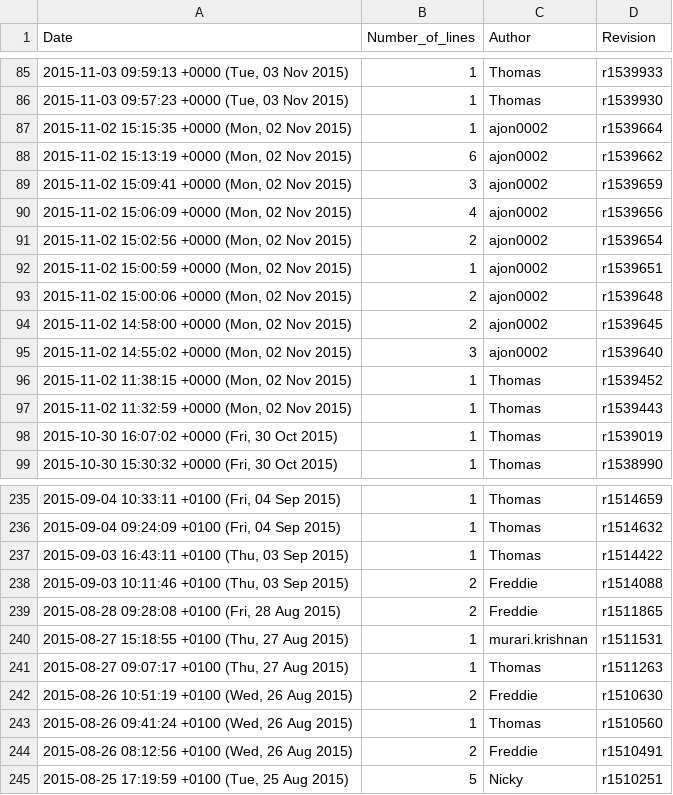
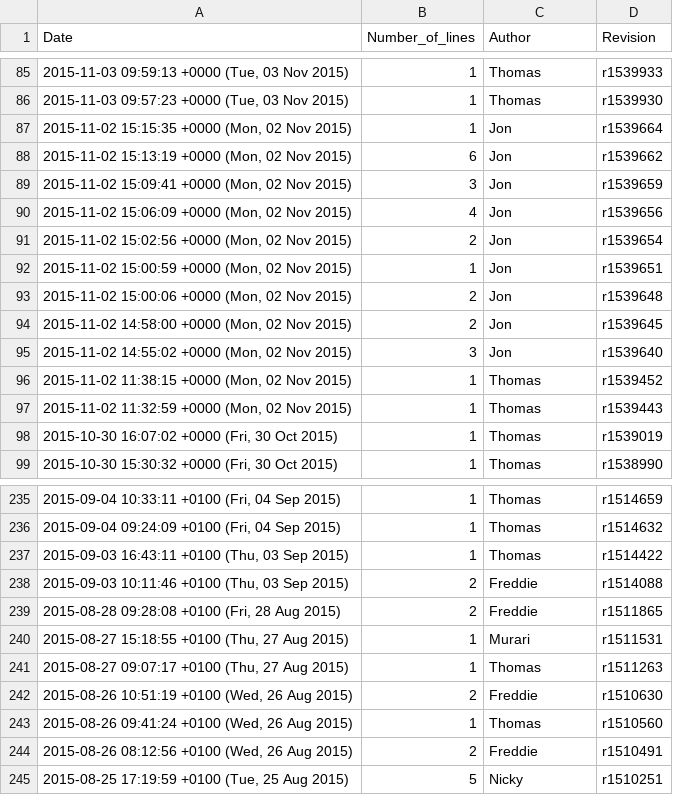
Before and after one commit to tur8o/CA4-Programming, a CSV file: CA4_programming_output.csv, drawn as a sheet; only a part is shown, gaps mark what is left out.

```diff
--- a/CA4_programming_output.csv
+++ b/CA4_programming_output.csv
@@ -86,11 +86,11 @@ Date,Number_of_lines,Author,Revision
 "2015-11-03 09:57:23 +0000 (Tue, 03 Nov 2015)",1,Thomas,r1539930
-"2015-11-02 15:15:35 +0000 (Mon, 02 Nov 2015)",1,ajon0002,r1539664
-"2015-11-02 15:13:19 +0000 (Mon, 02 Nov 2015)",6,ajon0002,r1539662
-"2015-11-02 15:09:41 +0000 (Mon, 02 Nov 2015)",3,ajon0002,r1539659
-"2015-11-02 15:06:09 +0000 (Mon, 02 Nov 2015)",4,ajon0002,r1539656
-"2015-11-02 15:02:56 +0000 (Mon, 02 Nov 2015)",2,ajon0002,r1539654
-"2015-11-02 15:00:59 +0000 (Mon, 02 Nov 2015)",1,ajon0002,r1539651
-"2015-11-02 15:00:06 +0000 (Mon, 02 Nov 2015)",2,ajon0002,r1539648
-"2015-11-02 14:58:00 +0000 (Mon, 02 Nov 2015)",2,ajon0002,r1539645
-"2015-11-02 14:55:02 +0000 (Mon, 02 Nov 2015)",3,ajon0002,r1539640
+"2015-11-02 15:15:35 +0000 (Mon, 02 Nov 2015)",1,Jon,r1539664
+"2015-11-02 15:13:19 +0000 (Mon, 02 Nov 2015)",6,Jon,r1539662
+"2015-11-02 15:09:41 +0000 (Mon, 02 Nov 2015)",3,Jon,r1539659
+"2015-11-02 15:06:09 +0000 (Mon, 02 Nov 2015)",4,Jon,r1539656
+"2015-11-02 15:02:56 +0000 (Mon, 02 Nov 2015)",2,Jon,r1539654
+"2015-11-02 15:00:59 +0000 (Mon, 02 Nov 2015)",1,Jon,r1539651
+"2015-11-02 15:00:06 +0000 (Mon, 02 Nov 2015)",2,Jon,r1539648
+"2015-11-02 14:58:00 +0000 (Mon, 02 Nov 2015)",2,Jon,r1539645
+"2015-11-02 14:55:02 +0000 (Mon, 02 Nov 2015)",3,Jon,r1539640
 "2015-11-02 11:38:15 +0000 (Mon, 02 Nov 2015)",1,Thomas,r1539452
@@ -239,3 +239,3 @@ Date,Number_of_lines,Author,Revision
 "2015-08-28 09:28:08 +0100 (Fri, 28 Aug 2015)",2,Freddie,r1511865
-"2015-08-27 15:18:55 +0100 (Thu, 27 Aug 2015)",1,murari.krishnan,r1511531
+"2015-08-27 15:18:55 +0100 (Thu, 27 Aug 2015)",1,Murari,r1511531
 "2015-08-27 09:07:17 +0100 (Thu, 27 Aug 2015)",1,Thomas,r1511263
```
Also changed, not shown: 2 other files.
